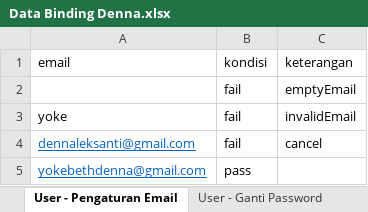
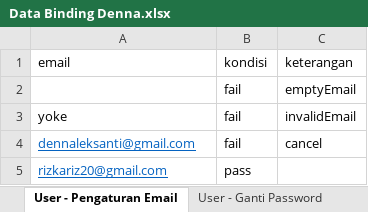
Before and after one commit to qcaccompanies/LearningManagementWeb, an Excel workbook: Data Binding Denna.xlsx, sheet User - Pengaturan Email, drawn as a sheet; values as stored, in another font and other column widths than the file's, no borders; the diff names each change by its address in the sheet, - before the commit and + after, or states it on an @@ line.

Commit message:
Update Rizka - 11 Juni 2020

```diff
--- a/Data Binding Denna.xlsx (sheet User - Pengaturan Email)
+++ b/Data Binding Denna.xlsx (sheet User - Pengaturan Email)
-A5 (email): yokebethdenna@gmail.com
+A5 (email): rizkariz20@gmail.com
```
Also changed, not shown: sheet User - Forgot Password, sheet User-Login, sheet User - Ganti Password.
